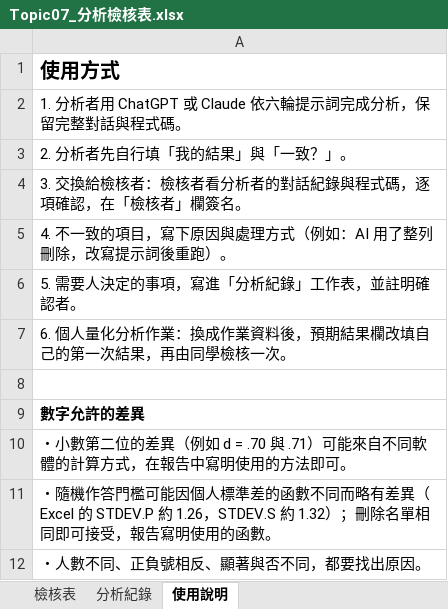
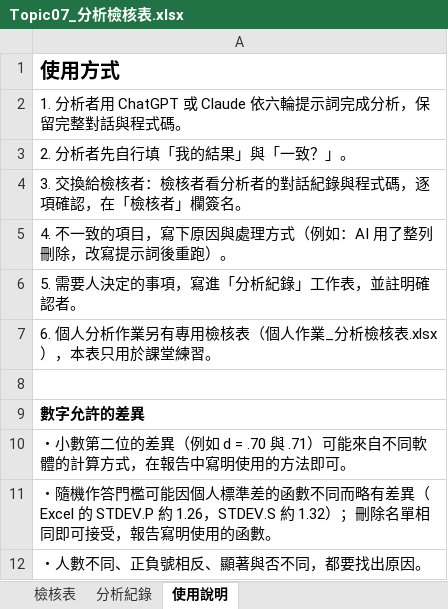
Before and after one commit to yhwjoanna/Psychometrics, an Excel workbook: Assignments/Topic07_分析檢核表.xlsx, sheet 使用說明, drawn as a sheet; values as stored, in another font and other column widths than the file's, no borders; the diff names each change by its address in the sheet, - before the commit and + after, or states it on an @@ line.

```diff
--- a/Assignments/Topic07_分析檢核表.xlsx (sheet 使用說明)
+++ b/Assignments/Topic07_分析檢核表.xlsx (sheet 使用說明)
-A7: 6. 個人量化分析作業：換成作業資料後，預期結果欄改填自己的第一次結果，再由同學檢核一次。
+A7: 6. 個人分析作業另有專用檢核表（個人作業_分析檢核表.xlsx），本表只用於課堂練習。
```
Also changed, not shown: Assignments/Topic08_分析檢核表.xlsx, Assignments/Topic09_分析檢核表.xlsx, 5 other files.
